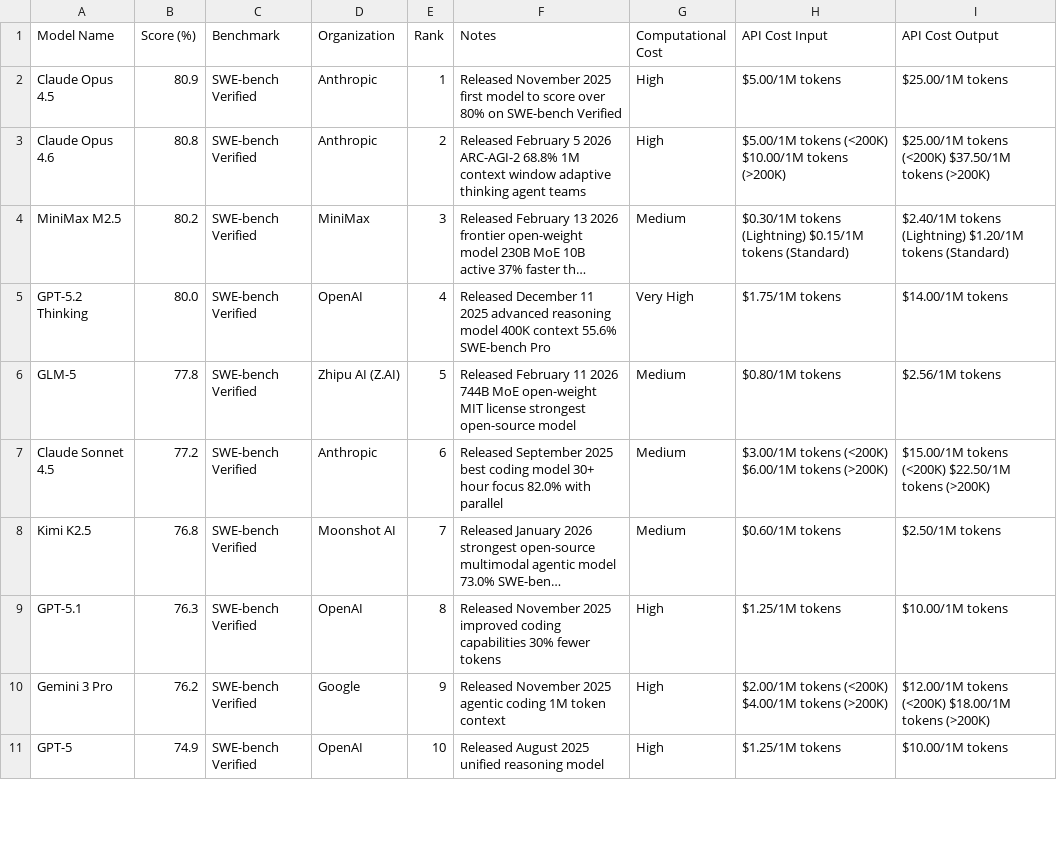
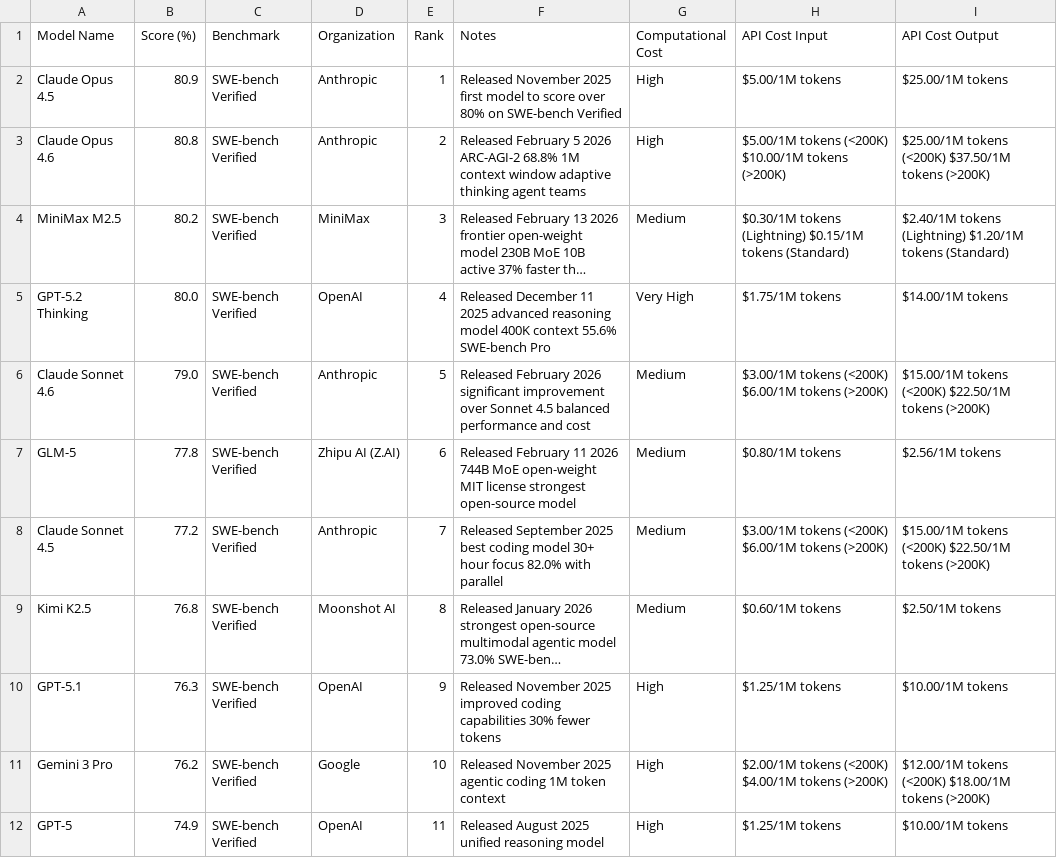
Before and after one commit to dendron542/SWE_benchmarks_info, a CSV file: swe_bench_ranking.csv, drawn as a sheet; only a part is shown; long unchanged cells end in …; addresses are those after the commit; the diff covers the shown part only; the diff names each change by its address in the sheet, - before the commit and + after, or states it on an @@ line.

```diff
--- a/swe_bench_ranking.csv
+++ b/swe_bench_ranking.csv
+row 6: Claude Sonnet 4.6 | 79.0 | SWE-bench Verified | Anthropic | 5 | Released February 2026 significant improvement over Sonnet 4.5 balanced performance and cost | Medium | $3.00/1M tokens (<200K) $6.00/1M tokens (>200K) | $15.00/1M tokens (<200K) $22.50/1M tokens (>200K)
-E7 (Rank): 5
+E7 (Rank): 6
-E8 (Rank): 6
+E8 (Rank): 7
-E9 (Rank): 7
+E9 (Rank): 8
-E10 (Rank): 8
+E10 (Rank): 9
-E11 (Rank): 9
+E11 (Rank): 10
-E12 (Rank): 10
+E12 (Rank): 11
```
Also changed, not shown: 30 edited cells elsewhere in this file, 2 other files.
